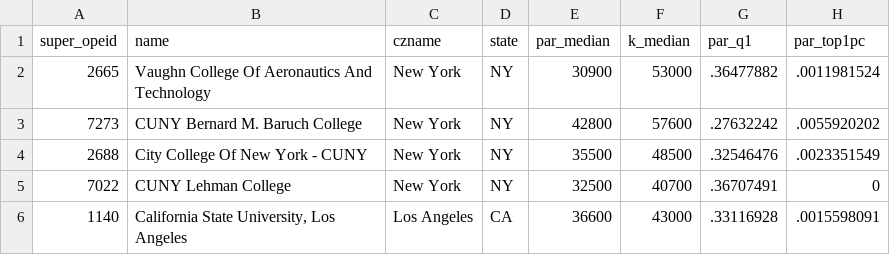
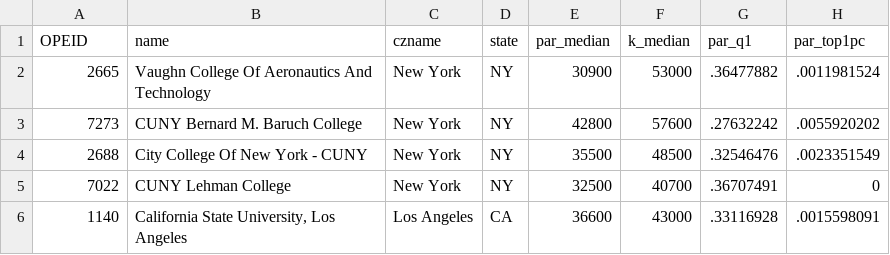
Before and after one commit to david-mrn/sample_dfs, a CSV file: Preferred Estimates of Access and Mobility Rates by College.csv, drawn as a sheet; only a part is shown; the diff names each change by its address in the sheet, - before the commit and + after, or states it on an @@ line.

Commit message:
column renamed to OPEID

```diff
--- a/Preferred Estimates of Access and Mobility Rates by College.csv
+++ b/Preferred Estimates of Access and Mobility Rates by College.csv
-A1: super_opeid
+A1: OPEID
```
